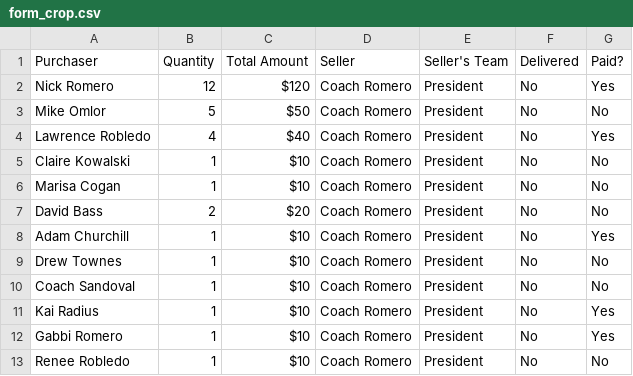
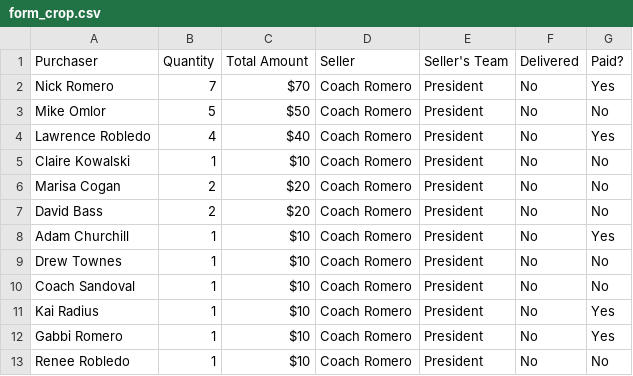
Before and after one commit to Mvb1122/Java-Projects, a CSV file: Air Freshener Fundraiser Data Examiner/form_crop.csv, drawn as a sheet; only a part is shown; the diff covers the shown part only.

```diff
--- a/Air Freshener Fundraiser Data Examiner/form_crop.csv
+++ b/Air Freshener Fundraiser Data Examiner/form_crop.csv
@@ -1,3 +1,3 @@
 Purchaser,Quantity,Total Amount,Seller,Seller's Team,Delivered,Paid?
-Nick Romero,12,$120,Coach Romero,President,No,Yes
+Nick Romero,7,$70,Coach Romero,President,No,Yes
 Mike Omlor,5,$50,Coach Romero,President,No,No
@@ -5,3 +5,3 @@ Lawrence Robledo,4,$40,Coach Romero,President,No,Yes
 Claire Kowalski,1,$10,Coach Romero,President,No ,No
-Marisa Cogan,1,$10,Coach Romero,President ,No,No
+Marisa Cogan,2,$20,Coach Romero,President ,No,No
 David Bass,2,$20,Coach Romero,President,No,No
```
Also changed, not shown: 4 added rows and 11 edited cells elsewhere in this file, 1 other file.
